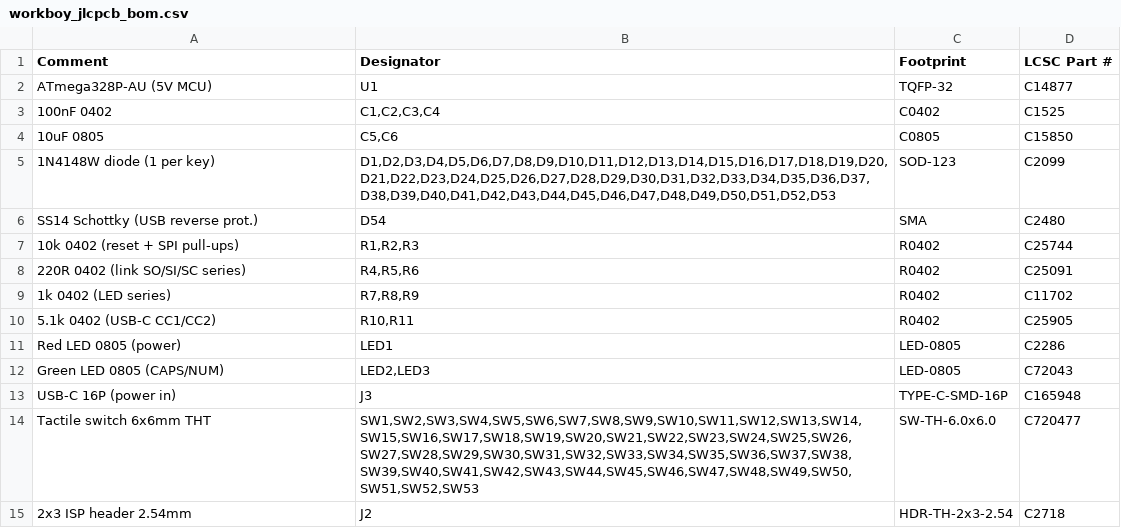
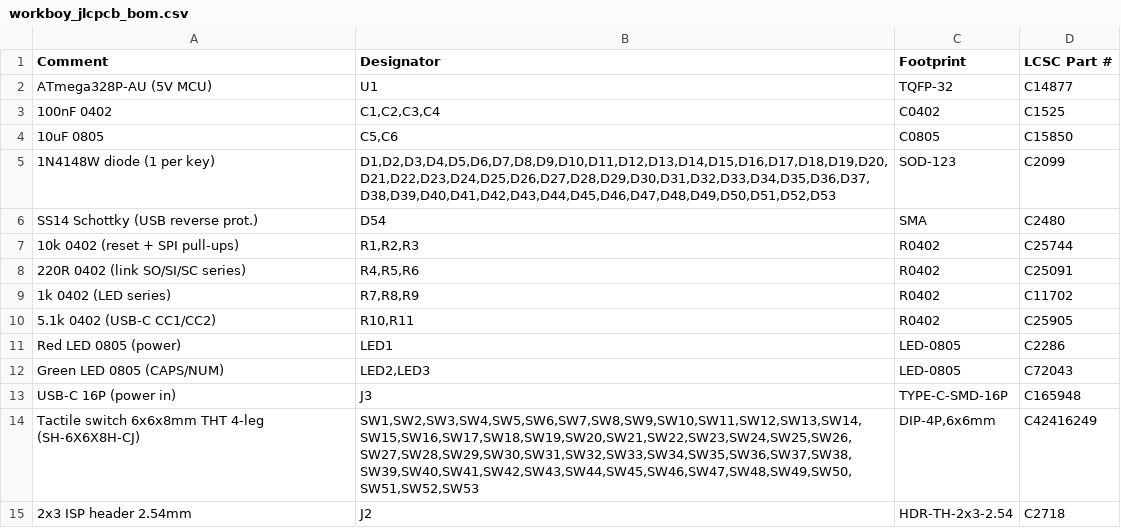
Before and after one commit to dmang-dev/workboy, a CSV file: workboy_jlcpcb_bom.csv, drawn as a sheet.

```diff
--- a/workboy_jlcpcb_bom.csv
+++ b/workboy_jlcpcb_bom.csv
@@ -13,3 +13,3 @@
 "USB-C 16P (power in)","J3","TYPE-C-SMD-16P","C165948"
-"Tactile switch 6x6mm THT","SW1,SW2,SW3,SW4,SW5,SW6,SW7,SW8,SW9,SW10,SW11,SW12,SW13,SW14,SW15,SW16,SW17,SW18,SW19,SW20,SW21,SW22,SW23,SW24,SW25,SW26,SW27,SW28,SW29,SW30,SW31,SW32,SW33,SW34,SW35,SW36,SW37,SW38,SW39,SW40,SW41,SW42,SW43,SW44,SW45,SW46,SW47,SW48,SW49,SW50,SW51,SW52,SW53","SW-TH-6.0x6.0","C720477"
+"Tactile switch 6x6x8mm THT 4-leg (SH-6X6X8H-CJ)","SW1,SW2,SW3,SW4,SW5,SW6,SW7,SW8,SW9,SW10,SW11,SW12,SW13,SW14,SW15,SW16,SW17,SW18,SW19,SW20,SW21,SW22,SW23,SW24,SW25,SW26,SW27,SW28,SW29,SW30,SW31,SW32,SW33,SW34,SW35,SW36,SW37,SW38,SW39,SW40,SW41,SW42,SW43,SW44,SW45,SW46,SW47,SW48,SW49,SW50,SW51,SW52,SW53","DIP-4P,6x6mm","C42416249"
 "2x3 ISP header 2.54mm","J2","HDR-TH-2x3-2.54","C2718"
```
Also changed, not shown: 5 other files.
